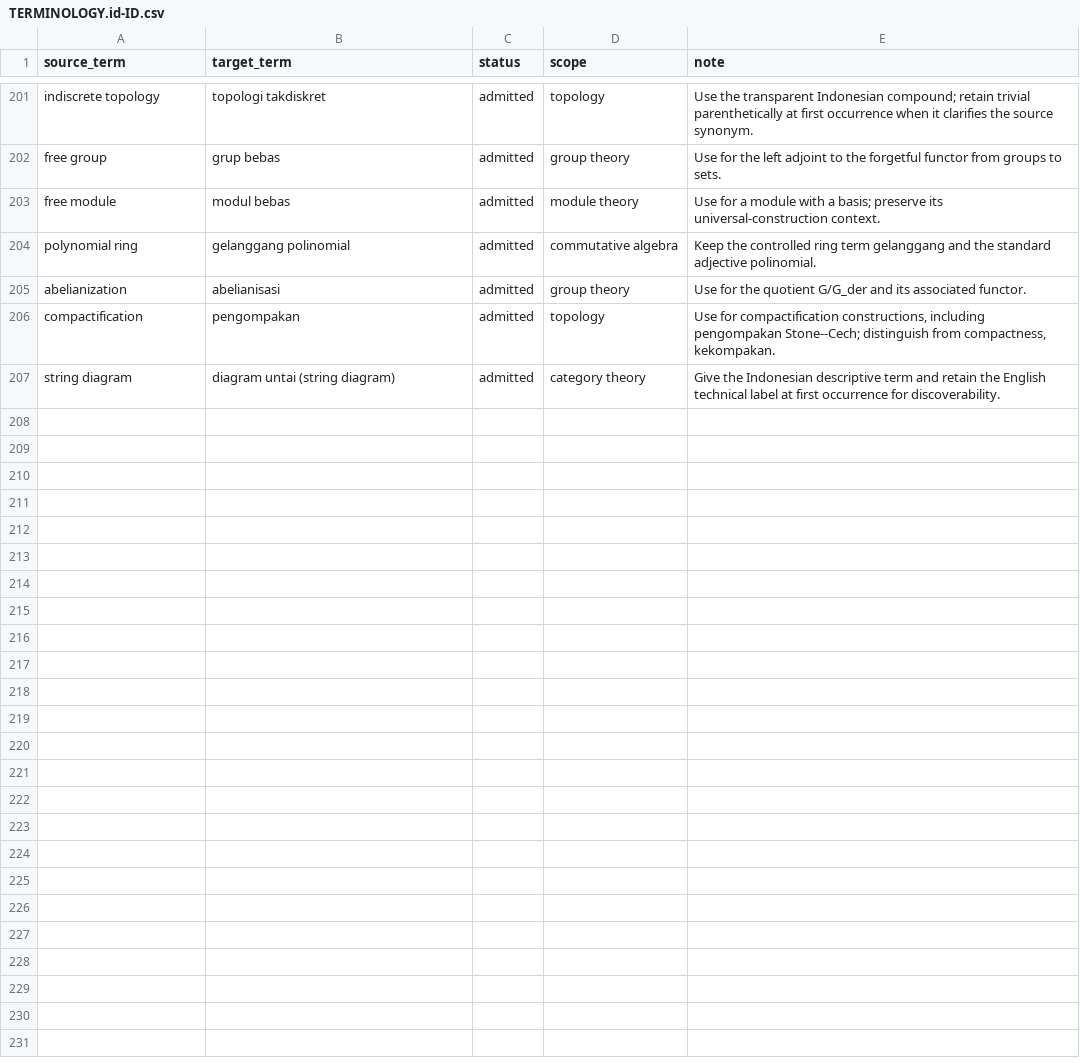
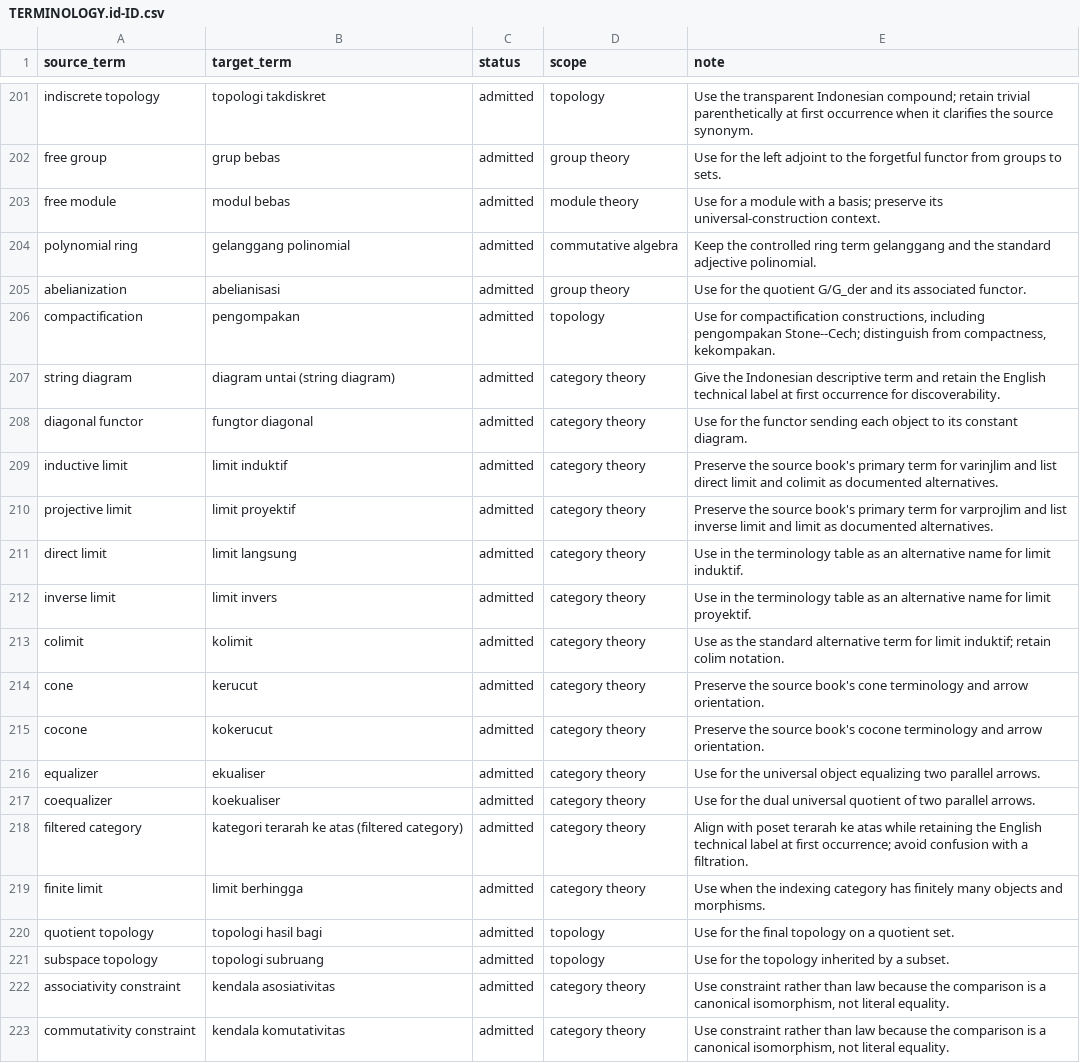
Before and after one commit to KokunoYumeto/metode-aljabar-jilid-1-id, a CSV file: 00_control/TERMINOLOGY.id-ID.csv, drawn as a sheet; only a part is shown, gaps mark what is left out; the diff names each change by its address in the sheet, - before the commit and + after, or states it on an @@ line.

Commit message:
Publish Indonesian Unit 16 on limits

```diff
--- a/00_control/TERMINOLOGY.id-ID.csv
+++ b/00_control/TERMINOLOGY.id-ID.csv
+row 208: diagonal functor | fungtor diagonal | admitted | category theory | Use for the functor sending each object to its constant diagram.
+row 209: inductive limit | limit induktif | admitted | category theory | Preserve the source book's primary term for varinjlim and list direct limit and colimit as documented alternatives.
+row 210: projective limit | limit proyektif | admitted | category theory | Preserve the source book's primary term for varprojlim and list inverse limit and limit as documented alternatives.
+row 211: direct limit | limit langsung | admitted | category theory | Use in the terminology table as an alternative name for limit induktif.
+row 212: inverse limit | limit invers | admitted | category theory | Use in the terminology table as an alternative name for limit proyektif.
+row 213: colimit | kolimit | admitted | category theory | Use as the standard alternative term for limit induktif; retain colim notation.
+row 214: cone | kerucut | admitted | category theory | Preserve the source book's cone terminology and arrow orientation.
+row 215: cocone | kokerucut | admitted | category theory | Preserve the source book's cocone terminology and arrow orientation.
+row 216: equalizer | ekualiser | admitted | category theory | Use for the universal object equalizing two parallel arrows.
+row 217: coequalizer | koekualiser | admitted | category theory | Use for the dual universal quotient of two parallel arrows.
+row 218: filtered category | kategori terarah ke atas (filtered category) | admitted | category theory | Align with poset terarah ke atas while retaining the English technical label at first occurrence; avoid confusion with a filtration.
+row 219: finite limit | limit berhingga | admitted | category theory | Use when the indexing category has finitely many objects and morphisms.
+row 220: quotient topology | topologi hasil bagi | admitted | topology | Use for the final topology on a quotient set.
+row 221: subspace topology | topologi subruang | admitted | topology | Use for the topology inherited by a subset.
+row 222: associativity constraint | kendala asosiativitas | admitted | category theory | Use constraint rather than law because the comparison is a canonical isomorphism, not literal equality.
+row 223: commutativity constraint | kendala komutativitas | admitted | category theory | Use constraint rather than law because the comparison is a canonical isomorphism, not literal equality.
```
Also changed, not shown: 59 other files.
